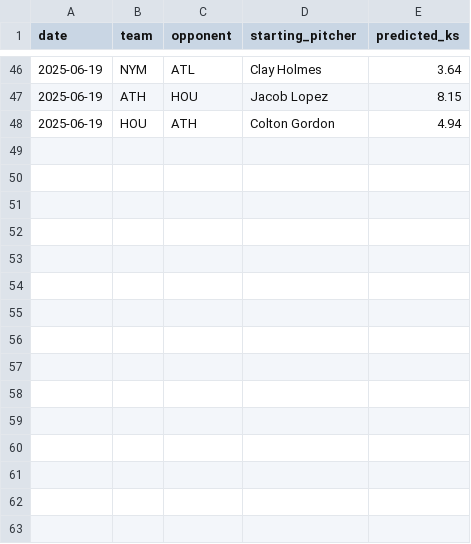
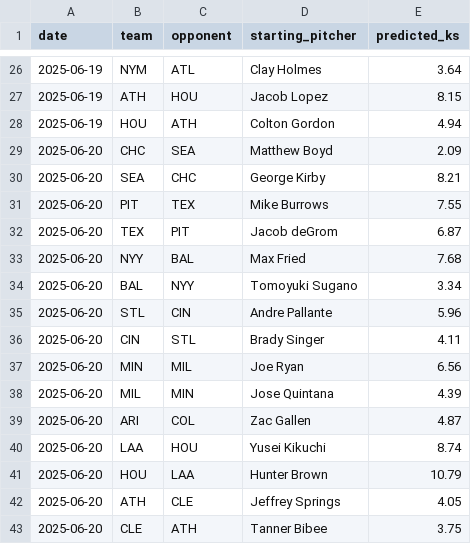
Before and after one commit to radgator13/pitcher-k-model, a CSV file: outputs/pitcher_k_predictions.csv, drawn as a sheet; only a part is shown, gaps mark what is left out; the diff covers the shown part only; the diff names each change by its address in the sheet, - before the commit and + after, or states it on an @@ line.

```diff
--- a/outputs/pitcher_k_predictions.csv
+++ b/outputs/pitcher_k_predictions.csv
+row 29: 2025-06-20 | CHC | SEA | Matthew Boyd | 2.09
+row 30: 2025-06-20 | SEA | CHC | George Kirby | 8.21
+row 31: 2025-06-20 | PIT | TEX | Mike Burrows | 7.55
+row 32: 2025-06-20 | TEX | PIT | Jacob deGrom | 6.87
+row 33: 2025-06-20 | NYY | BAL | Max Fried | 7.68
+row 34: 2025-06-20 | BAL | NYY | Tomoyuki Sugano | 3.34
+row 35: 2025-06-20 | STL | CIN | Andre Pallante | 5.96
+row 36: 2025-06-20 | CIN | STL | Brady Singer | 4.11
+row 37: 2025-06-20 | MIN | MIL | Joe Ryan | 6.56
+row 38: 2025-06-20 | MIL | MIN | Jose Quintana | 4.39
+row 39: 2025-06-20 | ARI | COL | Zac Gallen | 4.87
+row 40: 2025-06-20 | LAA | HOU | Yusei Kikuchi | 8.74
+row 41: 2025-06-20 | HOU | LAA | Hunter Brown | 10.79
+row 42: 2025-06-20 | ATH | CLE | Jeffrey Springs | 4.05
+row 43: 2025-06-20 | CLE | ATH | Tanner Bibee | 3.75
```
Also changed, not shown: 20 removed rows elsewhere in this file, data/Stathead_2025_TeamPitching_Master.csv, data/predicted_runs.csv, 17 other files.
